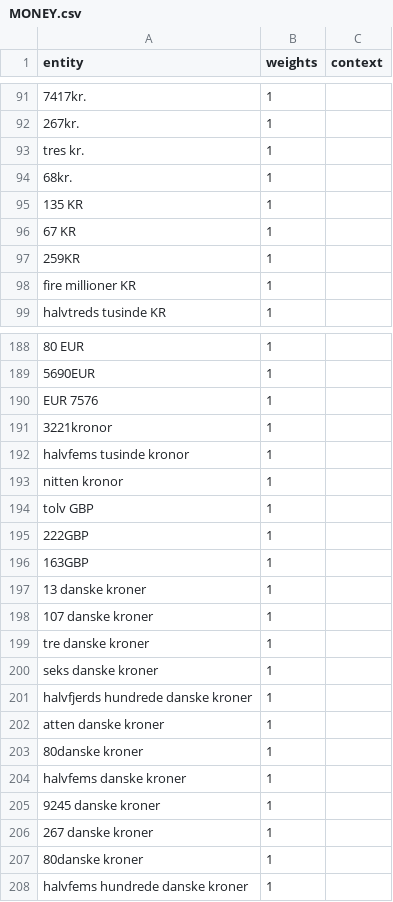
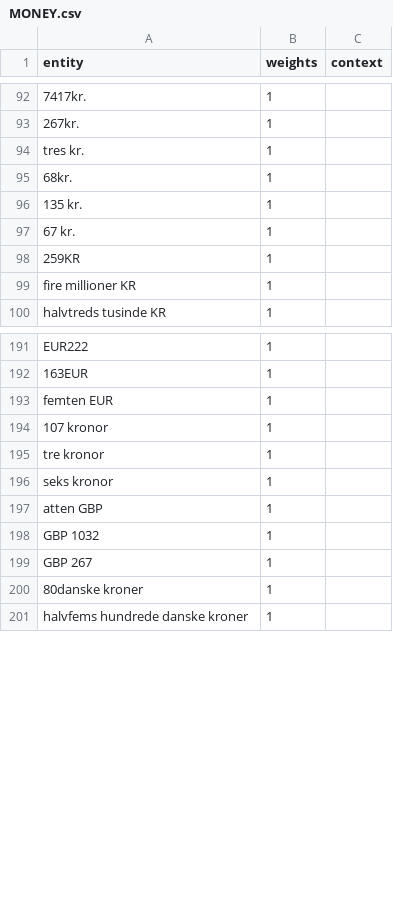
Before and after one commit to drasbaek/SYNEDA, a CSV file: data/MONEY.csv, drawn as a sheet; only a part is shown, gaps mark what is left out; removed rows and columns are numbered as before the commit, all else as after; the diff covers the shown part only; the diff names each change by its address in the sheet, - before the commit and + after, or states it on an @@ line.

```diff
--- a/data/MONEY.csv
+++ b/data/MONEY.csv
-A96 (entity): 135 KR
+A96 (entity): 135 kr.
-A97 (entity): 67 KR
+A97 (entity): 67 kr.
-A191 (entity): 80 EUR
+A191 (entity): EUR222
-A192 (entity): 5690EUR
+A192 (entity): 163EUR
-A193 (entity): EUR 7576
+A193 (entity): femten EUR
-A194 (entity): 3221kronor
+A194 (entity): 107 kronor
-A195 (entity): halvfems tusinde kronor
+A195 (entity): tre kronor
-A196 (entity): nitten kronor
+A196 (entity): seks kronor
-A197 (entity): tolv GBP
+A197 (entity): atten GBP
-A198 (entity): 222GBP
+A198 (entity): GBP 1032
-A199 (entity): 163GBP
+A199 (entity): GBP 267
-row 197: 13 danske kroner | 1
-row 198: 107 danske kroner | 1
-row 199: tre danske kroner | 1
-row 200: seks danske kroner | 1
-row 201: halvfjerds hundrede danske kroner | 1
-row 202: atten danske kroner | 1
-row 203: 80danske kroner | 1
-row 204: halvfems danske kroner | 1
-row 205: 9245 danske kroner | 1
-row 206: 267 danske kroner | 1
```
Also changed, not shown: 17 added rows, 7 removed rows, 2 moved rows and 33 edited cells elsewhere in this file.
